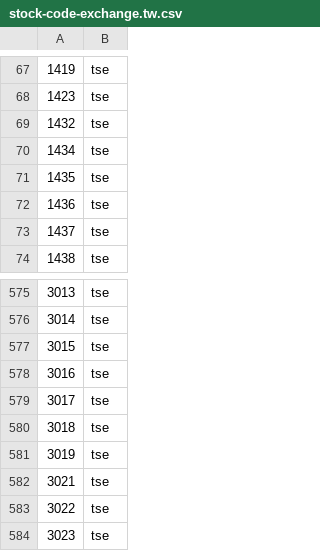
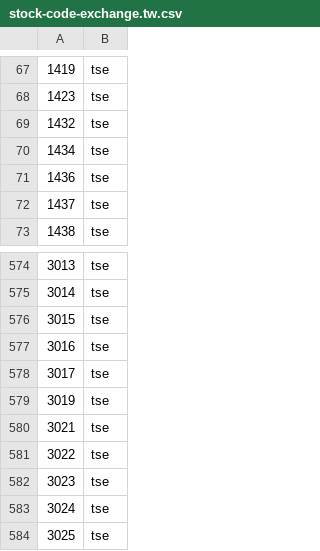
Before and after one commit to ktlast/market-envs, a CSV file: stock-code-exchange.tw.csv, drawn as a sheet; only a part is shown, gaps mark what is left out; the shorter side is filled out with more unchanged rows; the diff names each change by its address in the sheet, - before the commit and + after, or states it on an @@ line.

Commit message:
remove 1435, tse ; 3018,tse

```diff
--- a/stock-code-exchange.tw.csv
+++ b/stock-code-exchange.tw.csv
-row 71: 1435 | tse
-row 580: 3018 | tse
```
